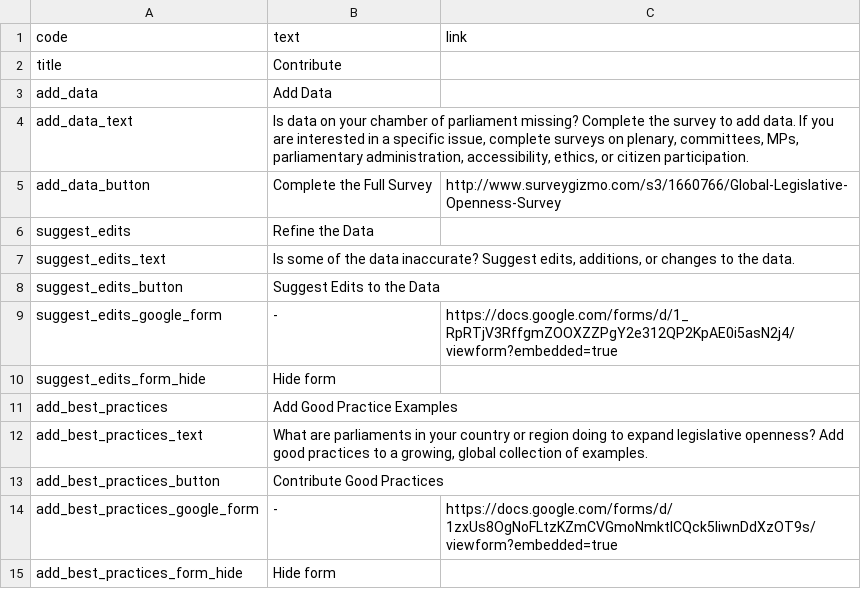
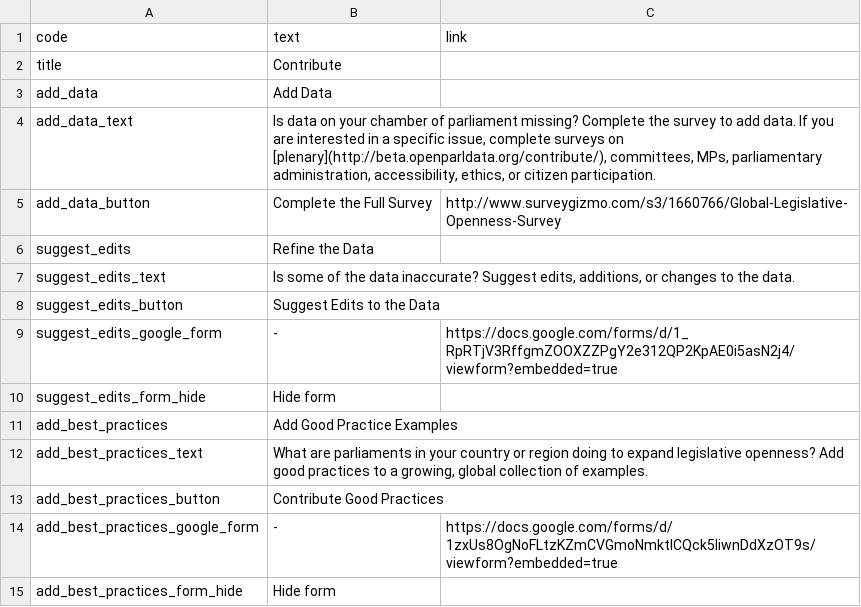
Before and after one commit to KohoVolit/legislative-openness-data-explorer-texts, a CSV file: en/contribute/texts.csv, drawn as a sheet.

Commit message:
Update texts.csv

```diff
--- a/en/contribute/texts.csv
+++ b/en/contribute/texts.csv
@@ -3,3 +3,3 @@ title,Contribute,
 add_data,Add Data
-add_data_text,"Is data on your chamber of parliament missing? Complete the survey to add data. If you are interested in a specific issue, complete surveys on plenary, committees, MPs, parliamentary administration, accessibility, ethics, or citizen participation.",
+add_data_text,"Is data on your chamber of parliament missing? Complete the survey to add data. If you are interested in a specific issue, complete surveys on [plenary](http://beta.openparldata.org/contribute/), committees, MPs, parliamentary administration, accessibility, ethics, or citizen participation.",
 add_data_button,Complete the Full Survey,http://www.surveygizmo.com/s3/1660766/Global-Legislative-Openness-Survey
```
